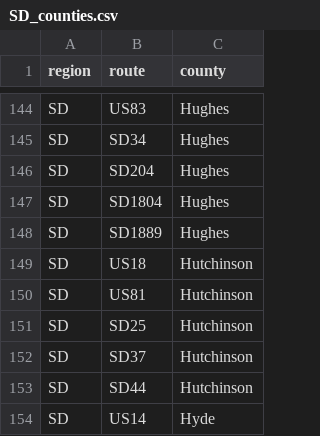
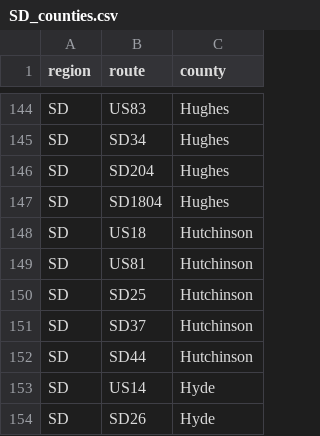
Before and after one commit to Highway-Photo-Project/PhotoData, a CSV file: _counties/SD_counties.csv, drawn as a sheet; only a part is shown, gaps mark what is left out; the shorter side is filled out with more unchanged rows; the diff names each change by its address in the sheet, - before the commit and + after, or states it on an @@ line.

Commit message:
Update SD_counties.csv

```diff
--- a/_counties/SD_counties.csv
+++ b/_counties/SD_counties.csv
-row 148: SD | SD1889 | Hughes
```
